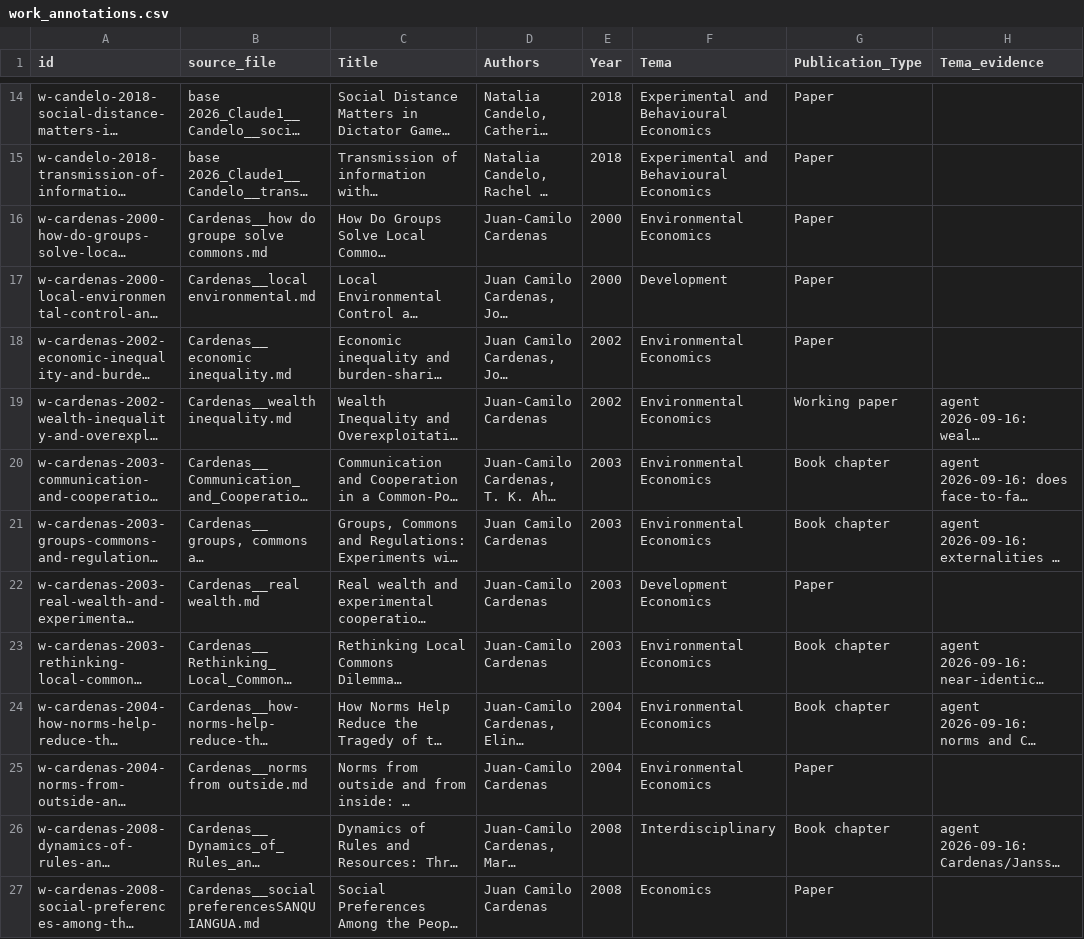
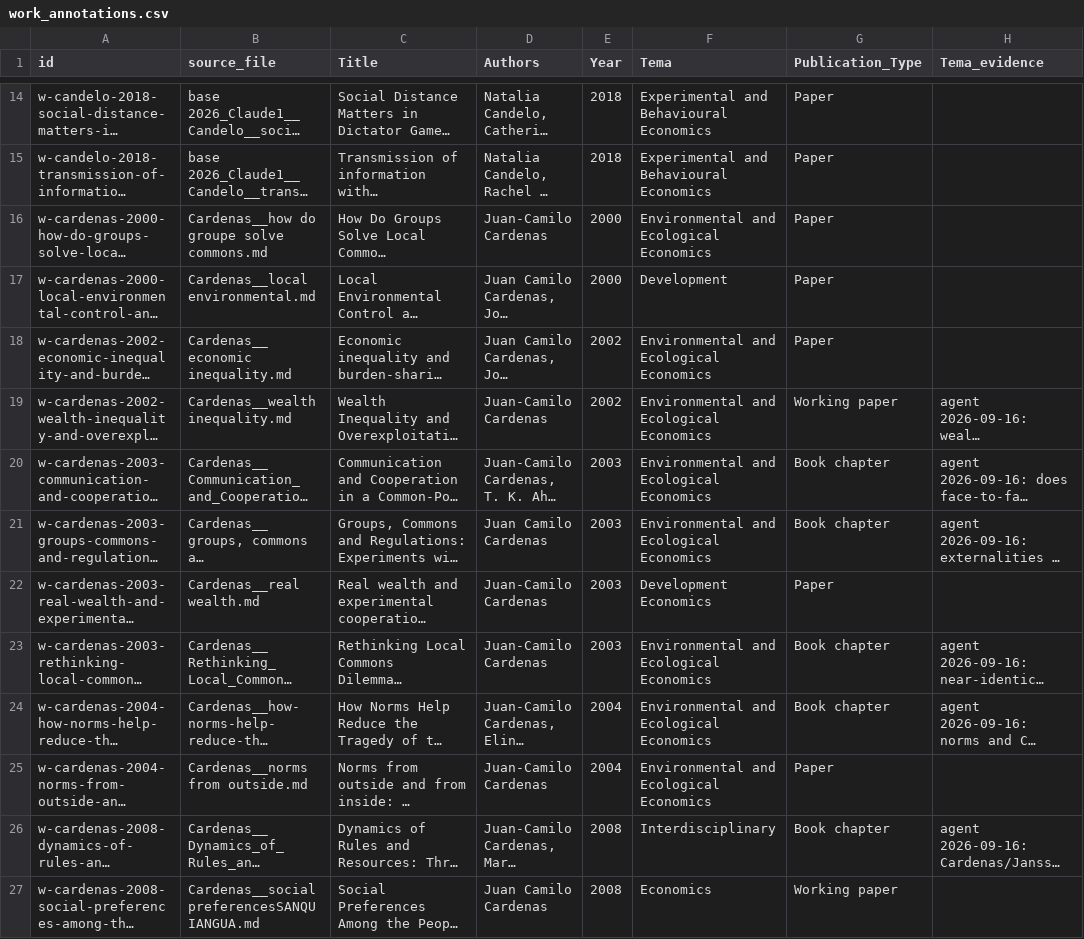
Before and after one commit to yabramuvdi/lfe-colombia, a CSV file: citegraph_out/work_annotations.csv, drawn as a sheet; only a part is shown, gaps mark what is left out; long unchanged cells end in …; the diff covers the shown part only; the diff names each change by its address in the sheet, - before the commit and + after, or states it on an @@ line.

```diff
--- a/citegraph_out/work_annotations.csv
+++ b/citegraph_out/work_annotations.csv
-F16 (Tema): Environmental Economics
+F16 (Tema): Environmental and Ecological Economics
-F18:F21 (Tema): Environmental Economics
+F18:F21 (Tema): Environmental and Ecological Economics
-F23:F25 (Tema): Environmental Economics
+F23:F25 (Tema): Environmental and Ecological Economics
-G27 (Publication_Type): Paper
+G27 (Publication_Type): Working paper
```
Also changed, not shown: 26 edited cells elsewhere in this file, citegraph_out/annotation_schema.csv, 12 other files.
